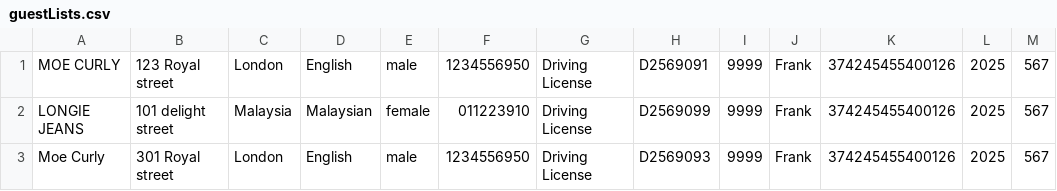
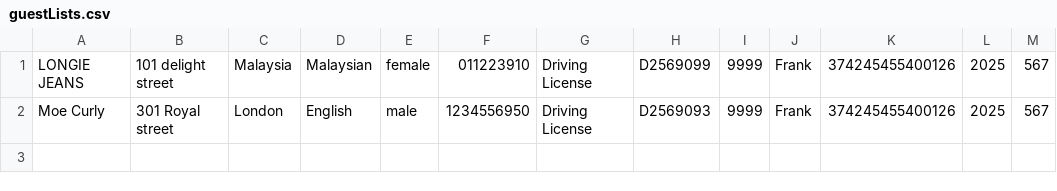
Before and after one commit to bannaarr01/Hotel, a CSV file: data/guestLists.csv, drawn as a sheet; the diff names each change by its address in the sheet, - before the commit and + after, or states it on an @@ line.

```diff
--- a/data/guestLists.csv
+++ b/data/guestLists.csv
-row 1: MOE CURLY | 123 Royal street | London | English | male | 1234556950 | Driving License | D2569091 | 9999 | Frank | 374245455400126 | 2025 | 567
```
Also changed, not shown: data/reservations.csv, data/rooms.csv, 14 other files.
